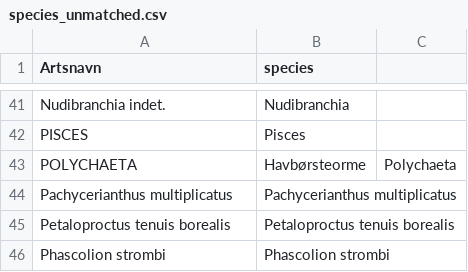
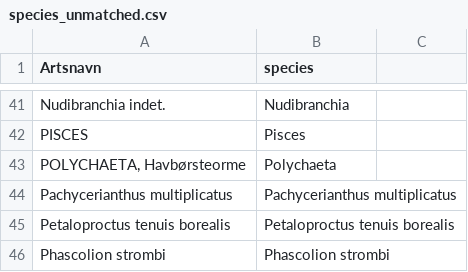
Before and after one commit to NIVA-Denmark/DKI_2023, a CSV file: results/species_unmatched.csv, drawn as a sheet; only a part is shown, gaps mark what is left out; removed rows and columns are numbered as before the commit, all else as after; the diff names each change by its address in the sheet, - before the commit and + after, or states it on an @@ line.

```diff
--- a/results/species_unmatched.csv
+++ b/results/species_unmatched.csv
-row 43: POLYCHAETA | Havbørsteorme | Polychaeta
+row 43: POLYCHAETA, Havbørsteorme | Polychaeta
```
Also changed, not shown: results/DKI.csv, results/DKI_comparison.csv, 4 other files.
